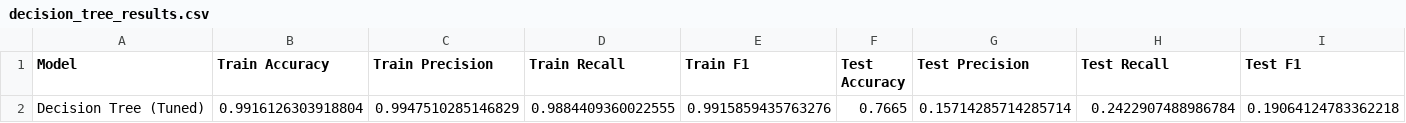
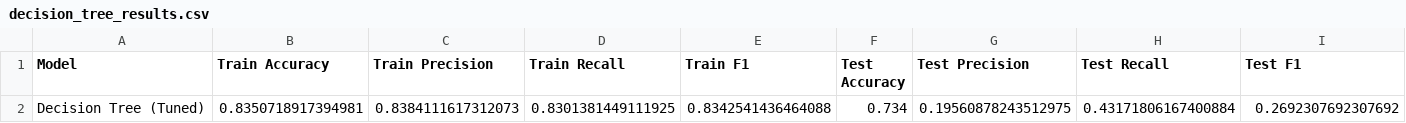
Before and after one commit to chamithusithmaka/MLproject, a CSV file: results/decision_tree_results.csv, drawn as a sheet; only a part is shown; removed rows and columns are numbered as before the commit, all else as after; rows hold the shown columns only; the diff names each change by its address in the sheet, - before the commit and + after, or states it on an @@ line.

Commit message:
feat: strengthen tuning and add baseline-vs-tuned comparison

```diff
--- a/results/decision_tree_results.csv
+++ b/results/decision_tree_results.csv
-row 2: Decision Tree (Tuned) | 0.9916126303918804 | 0.9947510285146829 | 0.9884409360022555 | 0.9915859435763276 | 0.7665 | 0.15714285714285714 | 0.2422907488986784 | 0.19064124783362218
+row 2: Decision Tree (Tuned) | 0.8350718917394981 | 0.8384111617312073 | 0.8301381449111925 | 0.8342541436464088 | 0.734 | 0.19560878243512975 | 0.43171806167400884 | 0.2692307692307692
```
Also changed, not shown: 5 other files.
